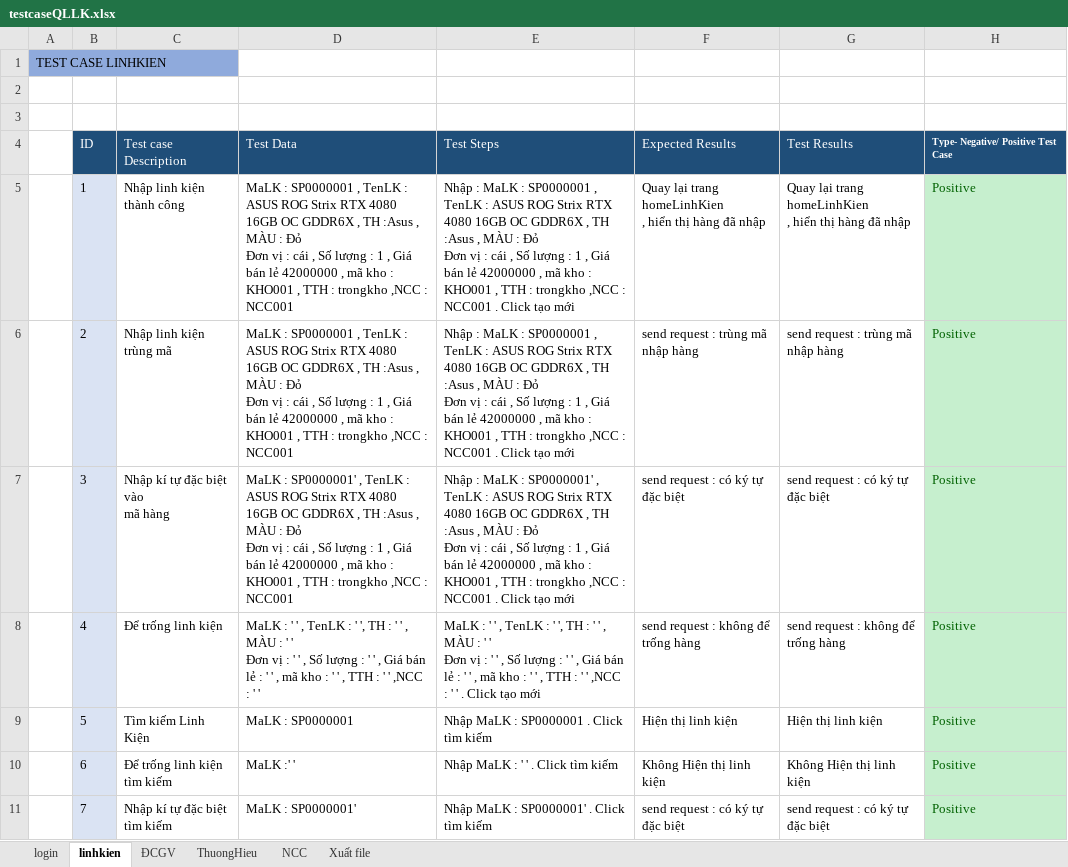
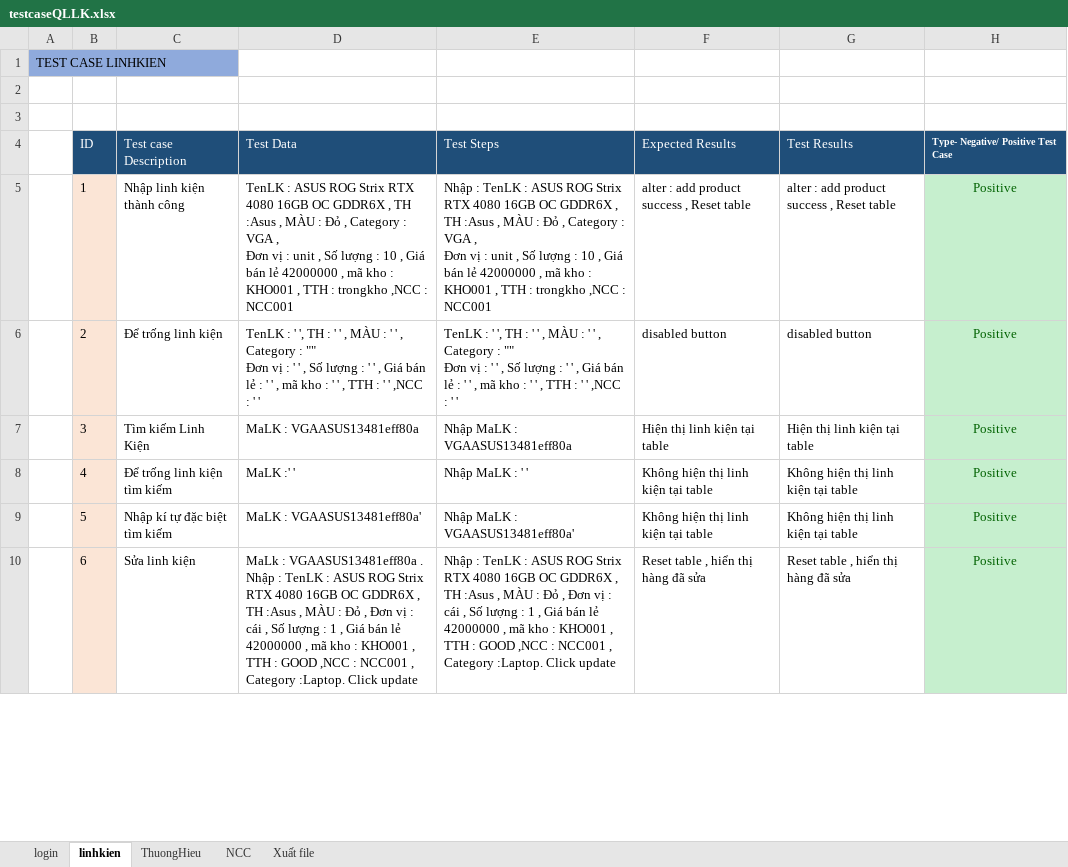
Before and after one commit to duyvo3001/quanlykho, an Excel workbook: testcaseQLLK.xlsx, sheet linhkien, drawn as a sheet; only a part is shown; values as stored, in another font and other column widths than the file's, no borders; ↵ is a line break in a cell; the diff covers the shown part only; the diff names each change by its address in the sheet, - before the commit and + after, or states it on an @@ line.

```diff
--- a/testcaseQLLK.xlsx (sheet linhkien)
+++ b/testcaseQLLK.xlsx (sheet linhkien)
-sheet tab: ĐCGV
-B5:B10 fill: #DAE3F3
+B5:B10 fill: #FBE5D6
-D5 (Test Data): MaLK : SP0000001 , TenLK : ASUS ROG Strix RTX 4080 16GB OC GDDR6X , TH :Asus , MÀU : Đỏ ↵ Đơn vị : cái , Số lượng : 1 , Giá…
+D5 (Test Data): TenLK : ASUS ROG Strix RTX 4080 16GB OC GDDR6X , TH :Asus , MÀU : Đỏ , Category : VGA , ↵ Đơn vị : unit , Số lượng : 10 , Giá…
-E5 (Test Steps): Nhập : MaLK : SP0000001 , TenLK : ASUS ROG Strix RTX 4080 16GB OC GDDR6X , TH :Asus , MÀU : Đỏ ↵ Đơn vị : cái , Số lượng : 1 , Giá bán lẻ 42000000 , mã kho : KHO001 , TTH : trongkho ,NCC : NCC001 . Click tạo mới
+E5 (Test Steps): Nhập : TenLK : ASUS ROG Strix RTX 4080 16GB OC GDDR6X , TH :Asus , MÀU : Đỏ , Category : VGA , ↵ Đơn vị : unit , Số lượng : 10 , Giá bán lẻ 42000000 , mã kho : KHO001 , TTH : trongkho ,NCC : NCC001
-F5 (Expected Results): Quay lại trang homeLinhKien ↵ , hiển thị hàng đã nhập
+F5 (Expected Results): alter : add product success , Reset table
-G5 (Test Results): Quay lại trang homeLinhKien ↵ , hiển thị hàng đã nhập
+G5 (Test Results): alter : add product success , Reset table
-H5:H10 alignment: left
+H5:H10 alignment: center
-C6 (Test case Description): Nhập linh kiện trùng mã
+C6 (Test case Description): Để trống linh kiện
-D6 (Test Data): MaLK : SP0000001 , TenLK : ASUS ROG Strix RTX 4080 16GB OC GDDR6X , TH :Asus , MÀU : Đỏ ↵ Đơn vị : cái , Số lượng : 1 , Giá bán lẻ 42000000 , mã kho : KHO001 , TTH : trongkho ,NCC : NCC001
+D6 (Test Data): TenLK : ' ', TH : ' ' , MÀU : ' ' , Category : "" ↵ Đơn vị : ' ' , Số lượng : ' ' , Giá bán lẻ : ' ' , mã kho : ' ' , TTH : ' ' ,NCC : ' '
-E6 (Test Steps): Nhập : MaLK : SP0000001 , TenLK : ASUS ROG Strix RTX 4080 16GB OC GDDR6X , TH :Asus , MÀU : Đỏ ↵ Đơn vị : cái , Số lượng : 1 , Giá bán lẻ 42000000 , mã kho : KHO001 , TTH : trongkho ,NCC : NCC001 . Click tạo mới
+E6 (Test Steps): TenLK : ' ', TH : ' ' , MÀU : ' ' , Category : "" ↵ Đơn vị : ' ' , Số lượng : ' ' , Giá bán lẻ : ' ' , mã kho : ' ' , TTH : ' ' ,NCC : ' '
-F6 (Expected Results): send request : trùng mã nhập hàng
+F6 (Expected Results): disabled button
-G6 (Test Results): send request : trùng mã nhập hàng
+G6 (Test Results): disabled button
-C7 (Test case Description): Nhập kí tự đặc biệt vào ↵ mã hàng
+C7 (Test case Description): Tìm kiếm Linh Kiện
-D7 (Test Data): MaLK : SP0000001' , TenLK : ASUS ROG Strix RTX 4080 16GB OC GDDR6X , TH :Asus , MÀU : Đỏ ↵ Đơn vị : cái , Số lượng : 1 , Giá bán lẻ 42000000 , mã kho : KHO001 , TTH : trongkho ,NCC : NCC001
+D7 (Test Data): MaLK : VGAASUS13481eff80a
-E7 (Test Steps): Nhập : MaLK : SP0000001' , TenLK : ASUS ROG Strix RTX 4080 16GB OC GDDR6X , TH :Asus , MÀU : Đỏ ↵ Đơn vị : cái , Số lượng : 1 , Giá bán lẻ 42000000 , mã kho : KHO001 , TTH : trongkho ,NCC : NCC001 . Click tạo mới
+E7 (Test Steps): Nhập MaLK : VGAASUS13481eff80a
-F7 (Expected Results): send request : có ký tự đặc biệt
+F7 (Expected Results): Hiện thị linh kiện tại table
-G7 (Test Results): send request : có ký tự đặc biệt
+G7 (Test Results): Hiện thị linh kiện tại table
-C8 (Test case Description): Để trống linh kiện
+C8 (Test case Description): Để trống linh kiện tìm kiếm
-D8 (Test Data): MaLK : ' ' , TenLK : ' ', TH : ' ' , MÀU : ' ' ↵ Đơn vị : ' ' , Số lượng : ' ' , Giá bán lẻ : ' ' , mã kho : ' ' , TTH : ' ' ,NCC : ' '
+D8 (Test Data): MaLK :' '
-E8 (Test Steps): MaLK : ' ' , TenLK : ' ', TH : ' ' , MÀU : ' ' ↵ Đơn vị : ' ' , Số lượng : ' ' , Giá bán lẻ : ' ' , mã kho : ' ' , TTH : ' ' ,NCC : ' ' . Click tạo mới
+E8 (Test Steps): Nhập MaLK : ' '
-F8 (Expected Results): send request : không để trống hàng
+F8 (Expected Results): Không hiện thị linh kiện tại table
-G8 (Test Results): send request : không để trống hàng
+G8 (Test Results): Không hiện thị linh kiện tại table
-C9 (Test case Description): Tìm kiếm Linh Kiện
+C9 (Test case Description): Nhập kí tự đặc biệt tìm kiếm
-D9 (Test Data): MaLK : SP0000001
+D9 (Test Data): MaLK : VGAASUS13481eff80a'
-E9 (Test Steps): Nhập MaLK : SP0000001 . Click tìm kiếm
+E9 (Test Steps): Nhập MaLK : VGAASUS13481eff80a'
-F9 (Expected Results): Hiện thị linh kiện
+F9 (Expected Results): Không hiện thị linh kiện tại table
-G9 (Test Results): Hiện thị linh kiện
+G9 (Test Results): Không hiện thị linh kiện tại table
-C10 (Test case Description): Để trống linh kiện tìm kiếm
+C10 (Test case Description): Sửa linh kiện
-D10 (Test Data): MaLK :' '
+D10 (Test Data): MaLk : VGAASUS13481eff80a . Nhập : TenLK : ASUS ROG Strix RTX 4080 16GB OC GDDR6X , TH :Asus , MÀU : Đỏ , Đơn vị : cái , Số lượng : 1 , Giá bán lẻ 42000000 , mã kho : KHO001 , TTH : GOOD ,NCC : NCC001 , Category :Laptop. Click update
-E10 (Test Steps): Nhập MaLK : ' ' . Click tìm kiếm
+E10 (Test Steps): Nhập : TenLK : ASUS ROG Strix RTX 4080 16GB OC GDDR6X , TH :Asus , MÀU : Đỏ , Đơn vị : cái , Số lượng : 1 , Giá bán lẻ 42000000 , mã kho : KHO001 , TTH : GOOD ,NCC : NCC001 , Category :Laptop. Click update
-F10 (Expected Results): Không Hiện thị linh kiện
+F10 (Expected Results): Reset table , hiển thị hàng đã sửa
-G10 (Test Results): Không Hiện thị linh kiện
+G10 (Test Results): Reset table , hiển thị hàng đã sửa
-row 11:  | 7 | Nhập kí tự đặc biệt tìm kiếm | MaLK : SP0000001' | Nhập MaLK : SP0000001' . Click tìm kiếm | send request : có ký tự đặc biệt | send request : có ký tự đặc biệt | Positive
```
Also changed, not shown: 2 removed rows, 20 edited cells and cell formats elsewhere in this sheet, sheet login, 1 other file.
